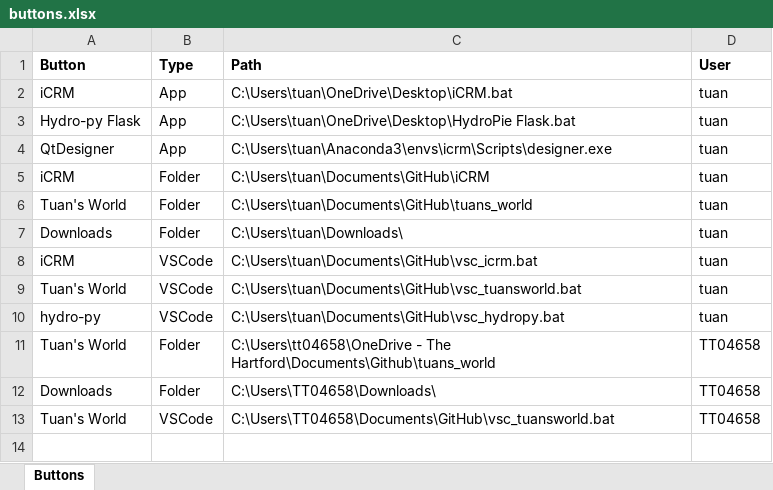
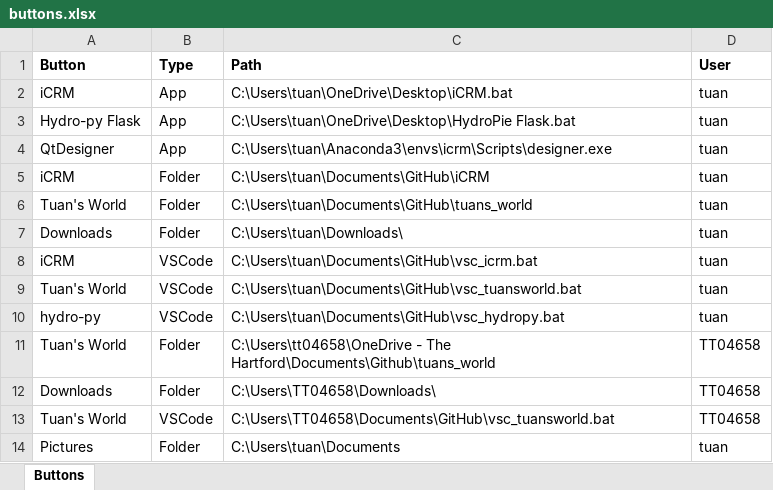
Before and after one commit to ttran0789/tuans_world, an Excel workbook: inputs/buttons.xlsx, sheet Buttons, drawn as a sheet; values as stored, in another font and other column widths than the file's, no borders; the diff names each change by its address in the sheet, - before the commit and + after, or states it on an @@ line.

```diff
--- a/inputs/buttons.xlsx (sheet Buttons)
+++ b/inputs/buttons.xlsx (sheet Buttons)
+row 14: Pictures | Folder | C:\Users\tuan\Documents | tuan
```
Also changed, not shown: 5 other files.
